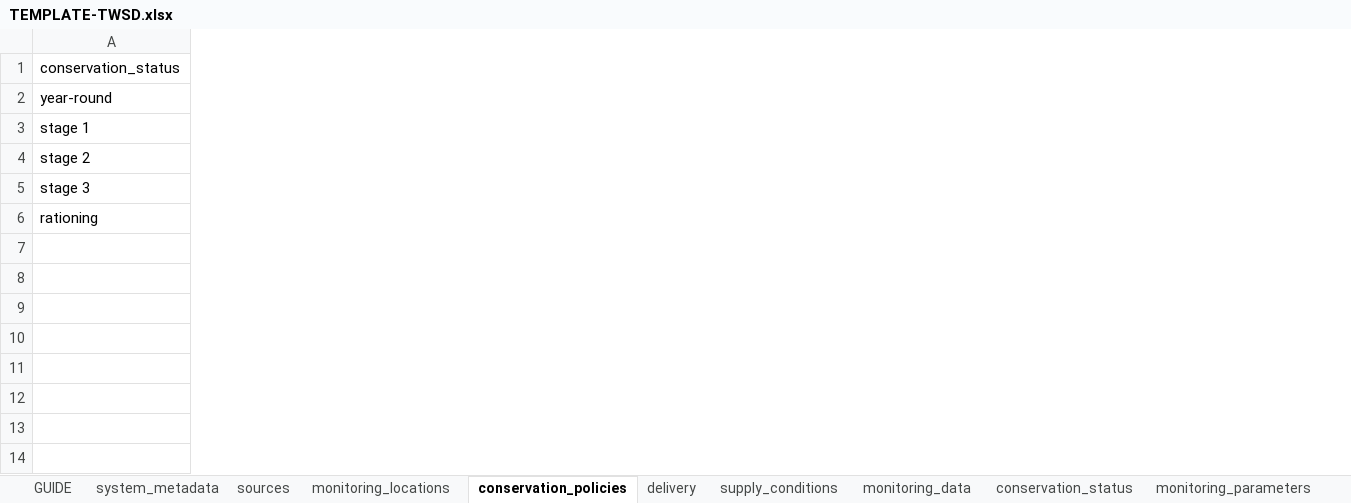
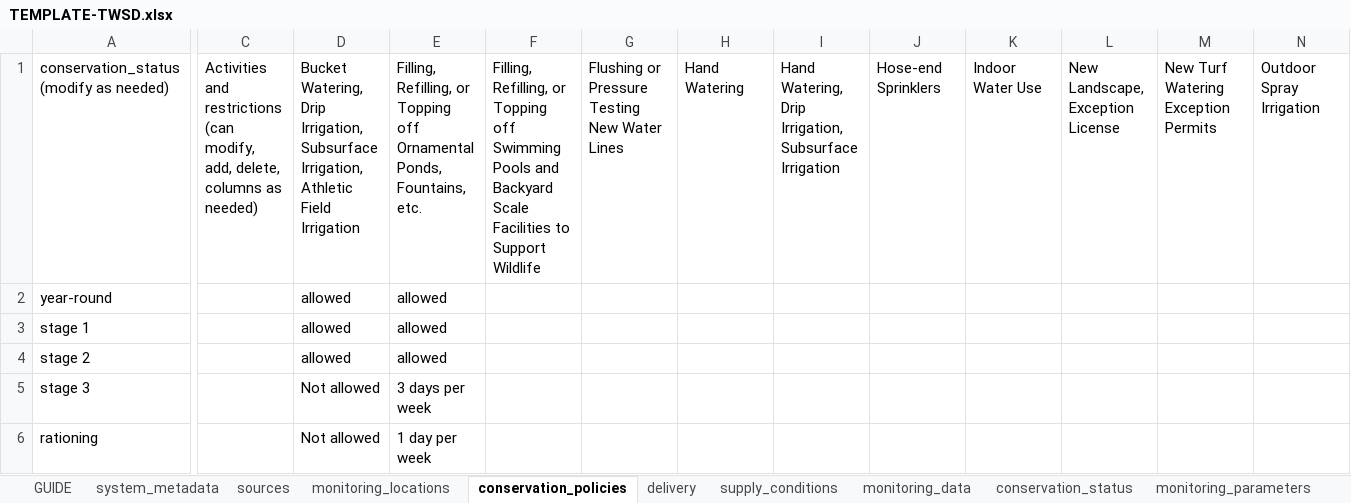
Before and after one commit to sab159/TriangleWaterSupplyDashboard, an Excel workbook: data/TEMPLATE-TWSD.xlsx, sheet conservation_policies, drawn as a sheet; only a part is shown, gaps mark what is left out; values as stored, in another font and other column widths than the file's, no borders; removed rows and columns are numbered as before the commit, all else as after; rows hold the shown columns only; the diff covers the shown part only; the diff names each change by its address in the sheet, - before the commit and + after, or states it on an @@ line.

```diff
--- a/data/TEMPLATE-TWSD.xlsx (sheet conservation_policies)
+++ b/data/TEMPLATE-TWSD.xlsx (sheet conservation_policies)
+column C, empty
+column D, rows 2-6: allowed | allowed | allowed | Not allowed | Not allowed
+column E, rows 2-6: allowed | allowed | allowed | 3 days per week | 1 day per week
+column F, empty
+column G, empty
+column H, empty
+column I, empty
+column J, empty
+column K, empty
+column L, empty
+column M, empty
+column N, empty
-row 1: conservation_status
+row 1: conservation_status (modify as needed) | Activities and restrictions (can modify, add, delete, columns as needed) | Bucket Watering, Drip Irrigation, Subsurface Irrigation, Athletic Field Irrigation | Filling, Refilling, or Topping off Ornamental Ponds, Fountains, etc. | Filling, Refilling, or Topping off Swimming Pools and Backyard Scale Facilities to Support Wildlife | Flushing or Pressure Testing New Water Lines | Hand Watering | Hand Watering, Drip Irrigation, Subsurface Irrigation | Hose-end Sprinklers | Indoor Water Use | New Landscape, Exception License | New Turf Watering Exception Permits | Outdoor Spray Irrigation
```
Also changed, not shown: 8 added columns elsewhere in this sheet, sheet water_supply_watershed, sheet sources.
